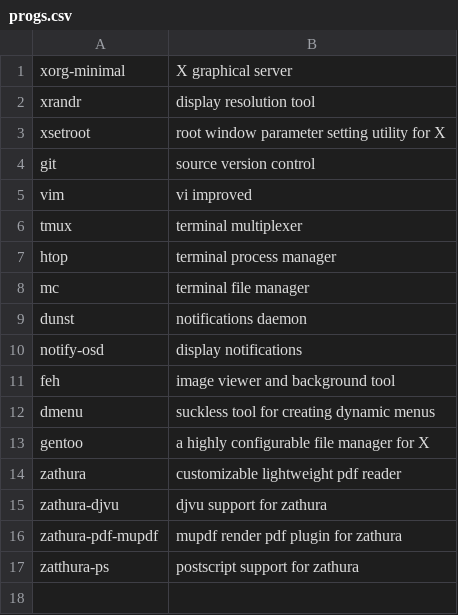
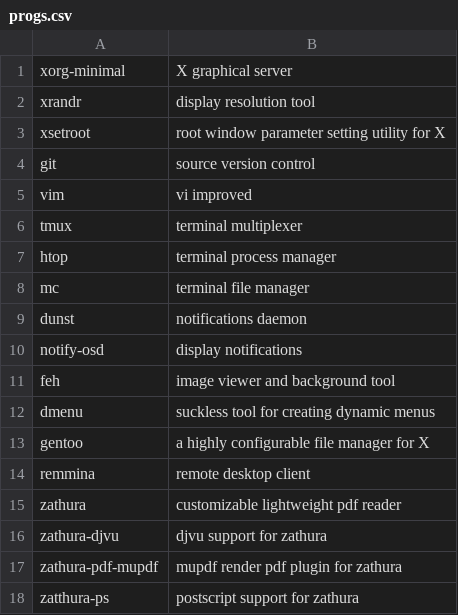
Before and after one commit to anselal/homeunix, a CSV file: progs.csv, drawn as a sheet; the diff names each change by its address in the sheet, - before the commit and + after, or states it on an @@ line.

Commit message:
:up: update(progs): Add remmina remote desktop client

```diff
--- a/progs.csv
+++ b/progs.csv
+row 14: remmina | remote desktop client
```
